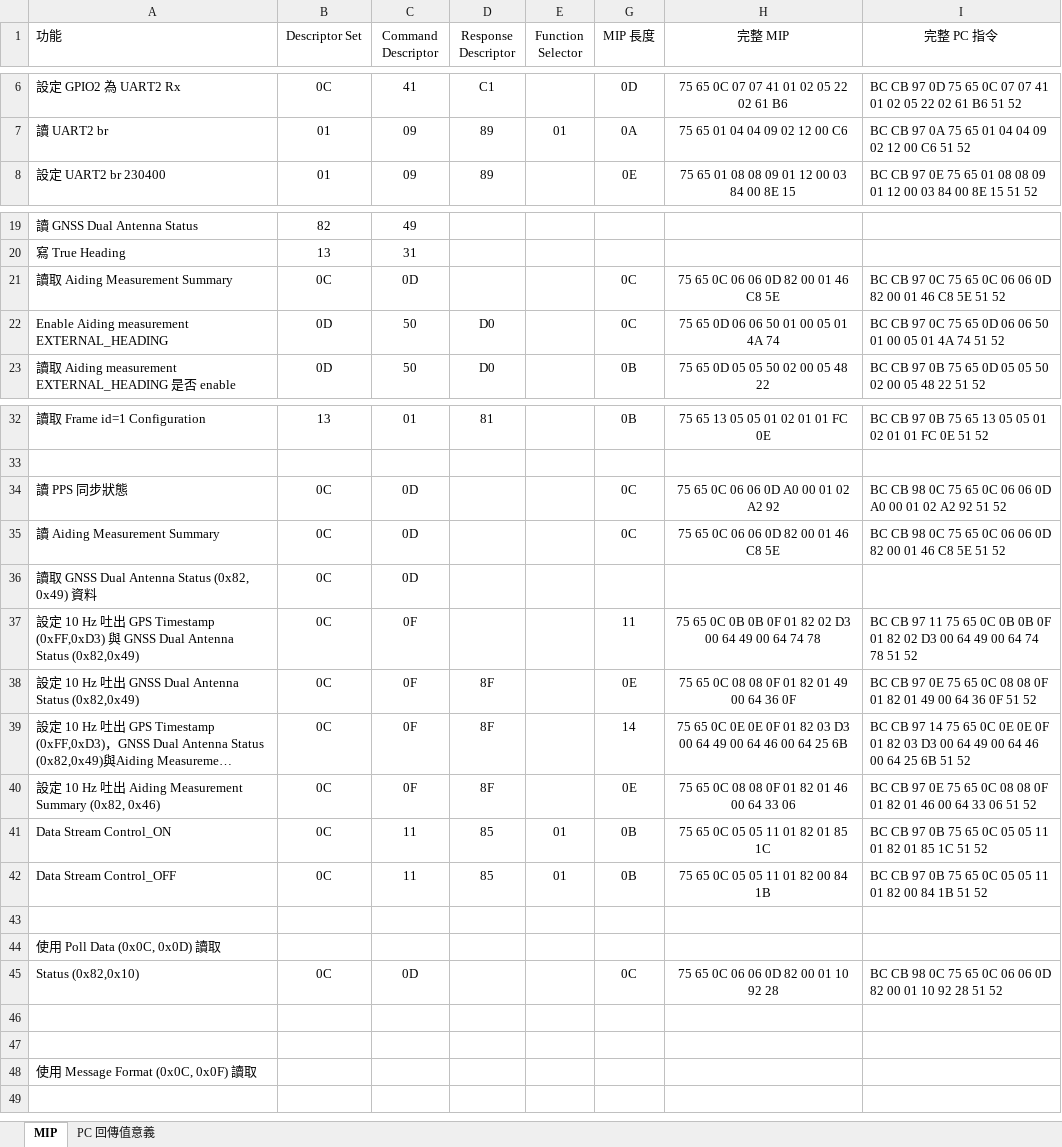
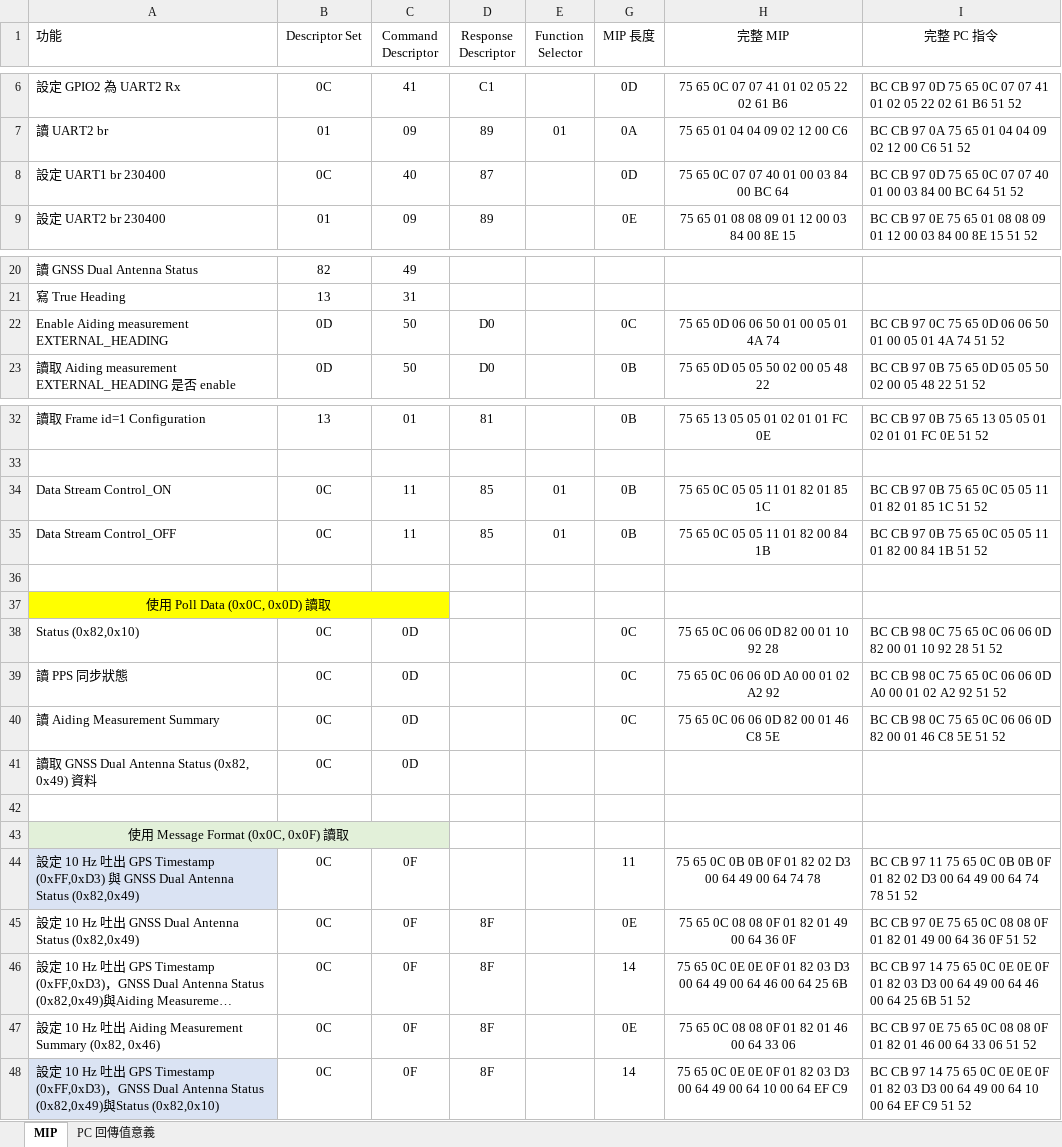
Before and after one commit to adamShiau/adamShiau_Arduino, an Excel workbook: HINS_MCU_V3.3/doc/MIP.xlsx, sheet MIP, drawn as a sheet; only a part is shown, gaps mark what is left out; long unchanged cells end in …; values as stored, in another font and other column widths than the file's, no borders; removed rows and columns are numbered as before the commit, all else as after; the diff names each change by its address in the sheet, - before the commit and + after, or states it on an @@ line.

```diff
--- a/HINS_MCU_V3.3/doc/MIP.xlsx (sheet MIP)
+++ b/HINS_MCU_V3.3/doc/MIP.xlsx (sheet MIP)
+row 8: 設定 UART1 br 230400 | 0C | 40 | 87 |  | 0D | 75 65 0C 07 07 40 01 00 03 84 00 BC 64 | BC CB 97 0D 75 65 0C 07 07 40 01 00 03 84 00 BC 64 51 52
-row 21: 讀取 Aiding Measurement Summary | 0C | 0D |  |  | 0C | 75 65 0C 06 06 0D 82 00 01 46 C8 5E | BC CB 97 0C 75 65 0C 06 06 0D 82 00 01 46 C8 5E 51 52
-row 34: 讀 PPS 同步狀態 | 0C | 0D |  |  | 0C | 75 65 0C 06 06 0D A0 00 01 02 A2 92 | BC CB 98 0C 75 65 0C 06 06 0D A0 00 01 02 A2 92 51 52
-A37:C37 fill: none
+A37:C37 fill: #FFFF00
-A37 alignment: left
+A37 alignment: center
+A37:C37 merged
-row 39: (empty)
+row 39: 讀 PPS 同步狀態 | 0C | 0D |  |  | 0C | 75 65 0C 06 06 0D A0 00 01 02 A2 92 | BC CB 98 0C 75 65 0C 06 06 0D A0 00 01 02 A2 92 51 52
@@ row 35 moved to row 40: 讀 Aiding Measurement Summary @@
@@ row 36 moved to row 41: 讀取 GNSS Dual Antenna Status (0x82, 0x49)… @@
-A43 alignment: left
+A43 alignment: center
-A43:C43 fill: none
+A43:C43 fill: #E2F0D9
+A43:C43 merged
@@ row 37 moved to row 44: 設定 10 Hz 吐出 GPS Timestamp (0xFF,0xD3) 與 … @@
@@ row 38 moved to row 45: 設定 10 Hz 吐出 GNSS Dual Antenna Status (0x… @@
@@ row 39 moved to row 46: 設定 10 Hz 吐出 GPS Timestamp (0xFF,0xD3)，GN… @@
@@ row 40 moved to row 47: 設定 10 Hz 吐出 Aiding Measurement Summary (… @@
+row 48: 設定 10 Hz 吐出 GPS Timestamp (0xFF,0xD3)，GNSS Dual Antenna Status (0x82,0x49)與Status (0x82,0x10) | 0C | 0F | 8F |  | 14 | 75 65 0C 0E 0E 0F 01 82 03 D3 00 64 49 00 64 10 00 64 EF C9 | BC CB 97 14 75 65 0C 0E 0E 0F 01 82 03 D3 00 64 49 00 64 10 00 64 EF C9 51 52
```
Also changed, not shown: formulas that keep their value, 3 other files.
